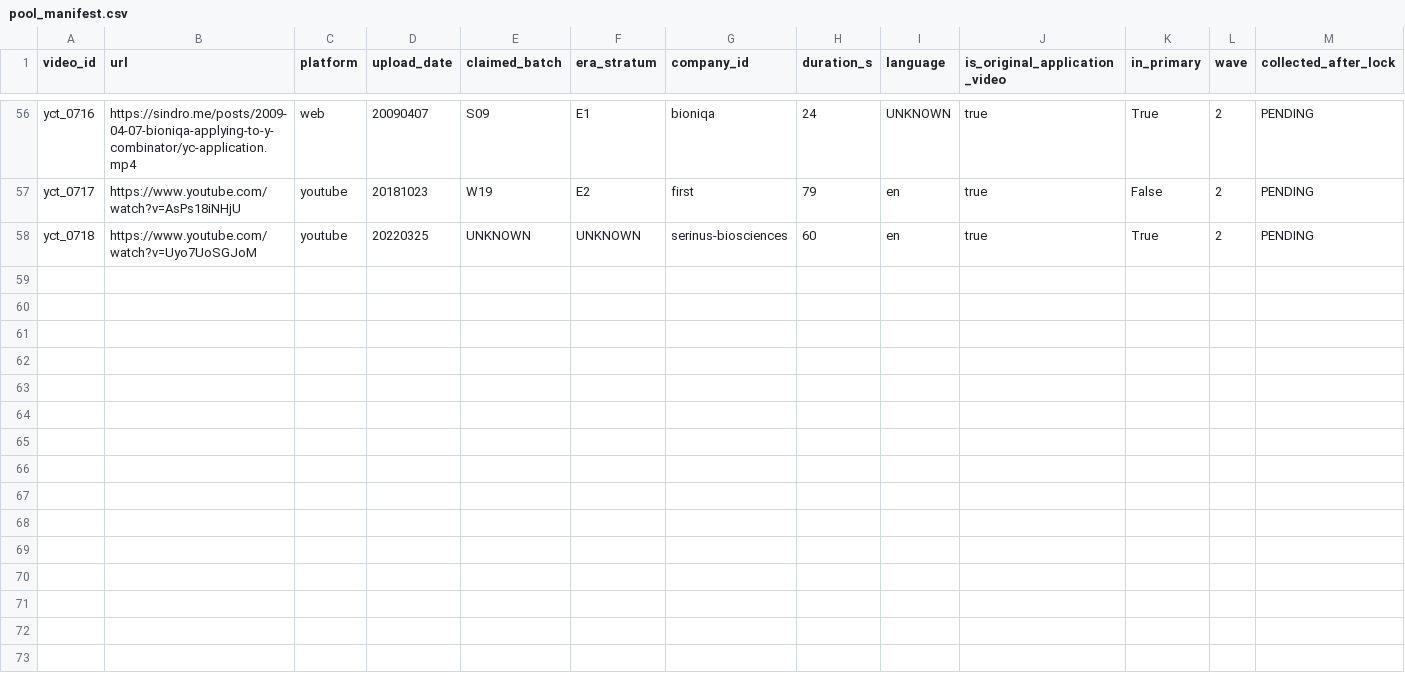
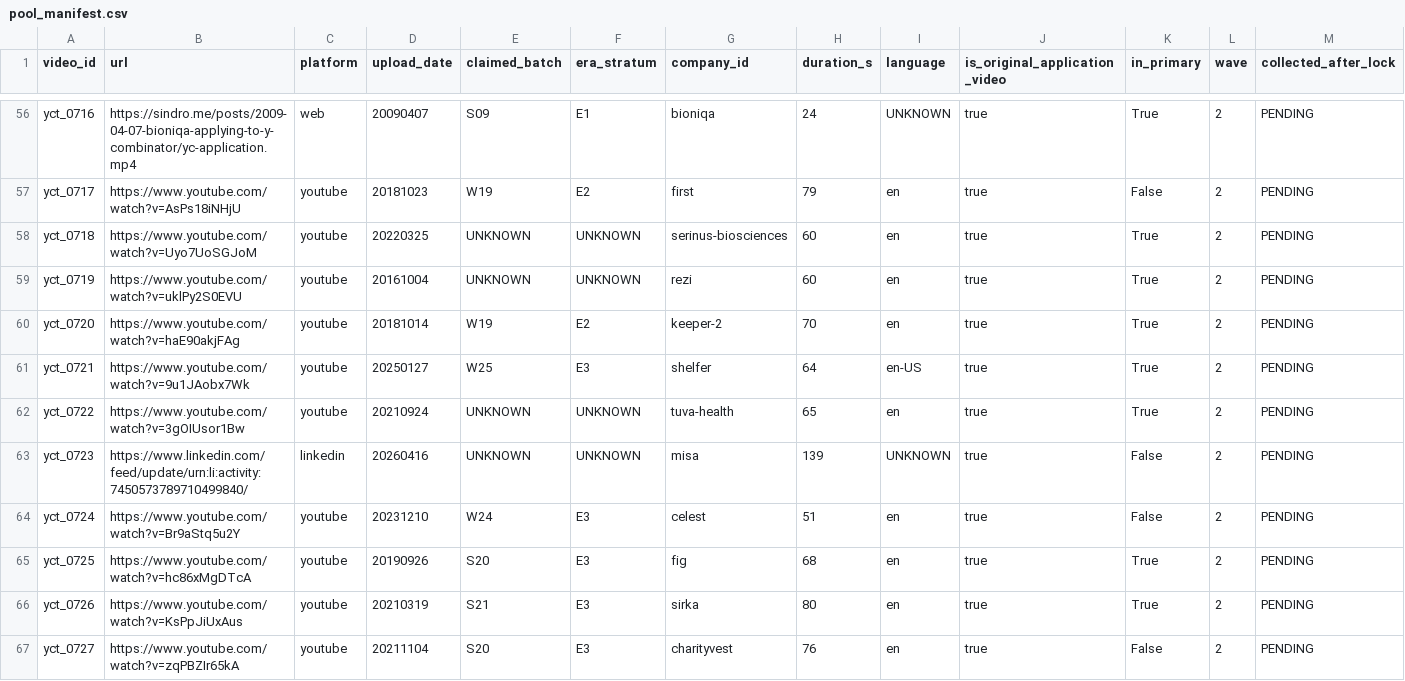
Before and after one commit to ArioMoniri/yct, a CSV file: data/wave2_pool/pool_manifest.csv, drawn as a sheet; only a part is shown, gaps mark what is left out; rows hold the shown columns only; the diff names each change by its address in the sheet, - before the commit and + after, or states it on an @@ line.

```diff
--- a/data/wave2_pool/pool_manifest.csv
+++ b/data/wave2_pool/pool_manifest.csv
+row 59: yct_0719 | https://www.youtube.com/watch?v=uklPy2S0EVU | youtube | 20161004 | UNKNOWN | UNKNOWN | rezi | 60 | en | true | True | 2 | PENDING
+row 60: yct_0720 | https://www.youtube.com/watch?v=haE90akjFAg | youtube | 20181014 | W19 | E2 | keeper-2 | 70 | en | true | True | 2 | PENDING
+row 61: yct_0721 | https://www.youtube.com/watch?v=9u1JAobx7Wk | youtube | 20250127 | W25 | E3 | shelfer | 64 | en-US | true | True | 2 | PENDING
+row 62: yct_0722 | https://www.youtube.com/watch?v=3gOIUsor1Bw | youtube | 20210924 | UNKNOWN | UNKNOWN | tuva-health | 65 | en | true | True | 2 | PENDING
+row 63: yct_0723 | https://www.linkedin.com/feed/update/urn:li:activity:7450573789710499840/ | linkedin | 20260416 | UNKNOWN | UNKNOWN | misa | 139 | UNKNOWN | true | False | 2 | PENDING
+row 64: yct_0724 | https://www.youtube.com/watch?v=Br9aStq5u2Y | youtube | 20231210 | W24 | E3 | celest | 51 | en | true | False | 2 | PENDING
+row 65: yct_0725 | https://www.youtube.com/watch?v=hc86xMgDTcA | youtube | 20190926 | S20 | E3 | fig | 68 | en | true | True | 2 | PENDING
+row 66: yct_0726 | https://www.youtube.com/watch?v=KsPpJiUxAus | youtube | 20210319 | S21 | E3 | sirka | 80 | en | true | True | 2 | PENDING
+row 67: yct_0727 | https://www.youtube.com/watch?v=zqPBZIr65kA | youtube | 20211104 | S20 | E3 | charityvest | 76 | en | true | False | 2 | PENDING
```
Also changed, not shown: 6 other files.
